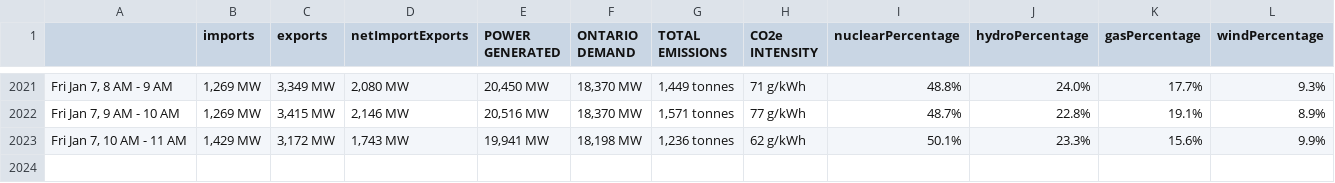
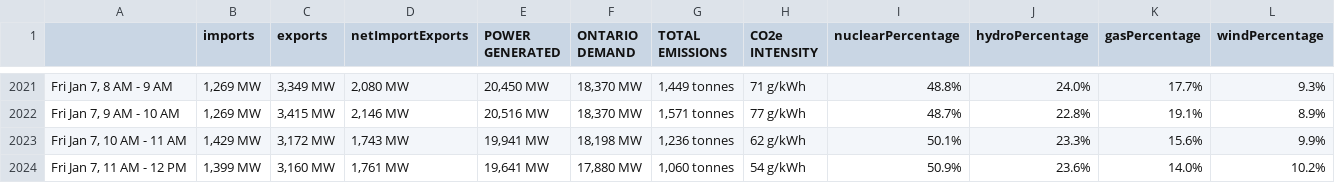
Before and after one commit to ryanfobel/ontario-grid-data, a CSV file: data/summary.csv, drawn as a sheet; only a part is shown, gaps mark what is left out; rows hold the shown columns only; the diff names each change by its address in the sheet, - before the commit and + after, or states it on an @@ line.

```diff
--- a/data/summary.csv
+++ b/data/summary.csv
+row 2024: Fri Jan 7, 11 AM - 12 PM | 1,399 MW | 3,160 MW | 1,761 MW | 19,641 MW | 17,880 MW | 1,060 tonnes | 54 g/kWh | 50.9% | 23.6% | 14.0% | 10.2%
```
Also changed, not shown: data/output.csv, 1 other file.
